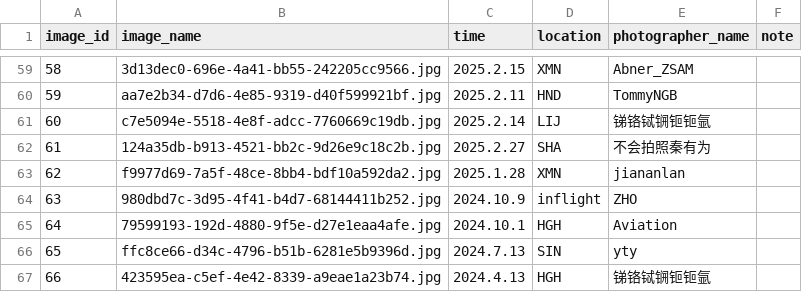
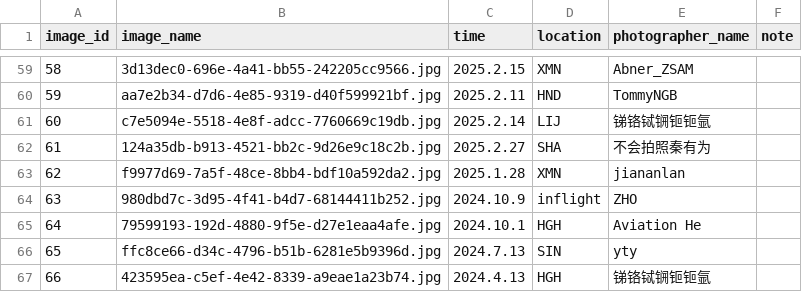
Before and after one commit to CuteNewWebDeveloper/CuteNew_gallery, a CSV file: docs/images/image_log.csv, drawn as a sheet; only a part is shown, gaps mark what is left out.

Commit message:
Update image_log.csv

```diff
--- a/docs/images/image_log.csv
+++ b/docs/images/image_log.csv
@@ -64,3 +64,3 @@ image_id,image_name,time,location,photographer_name,note
 63,980dbd7c-3d95-4f41-b4d7-68144411b252.jpg,2024.10.9,inflight,ZHO,
-64,79599193-192d-4880-9f5e-d27e1eaa4afe.jpg,2024.10.1,HGH,Aviation,
+64,79599193-192d-4880-9f5e-d27e1eaa4afe.jpg,2024.10.1,HGH,Aviation He,
 65,ffc8ce66-d34c-4796-b51b-6281e5b9396d.jpg,2024.7.13,SIN,yty,
```
